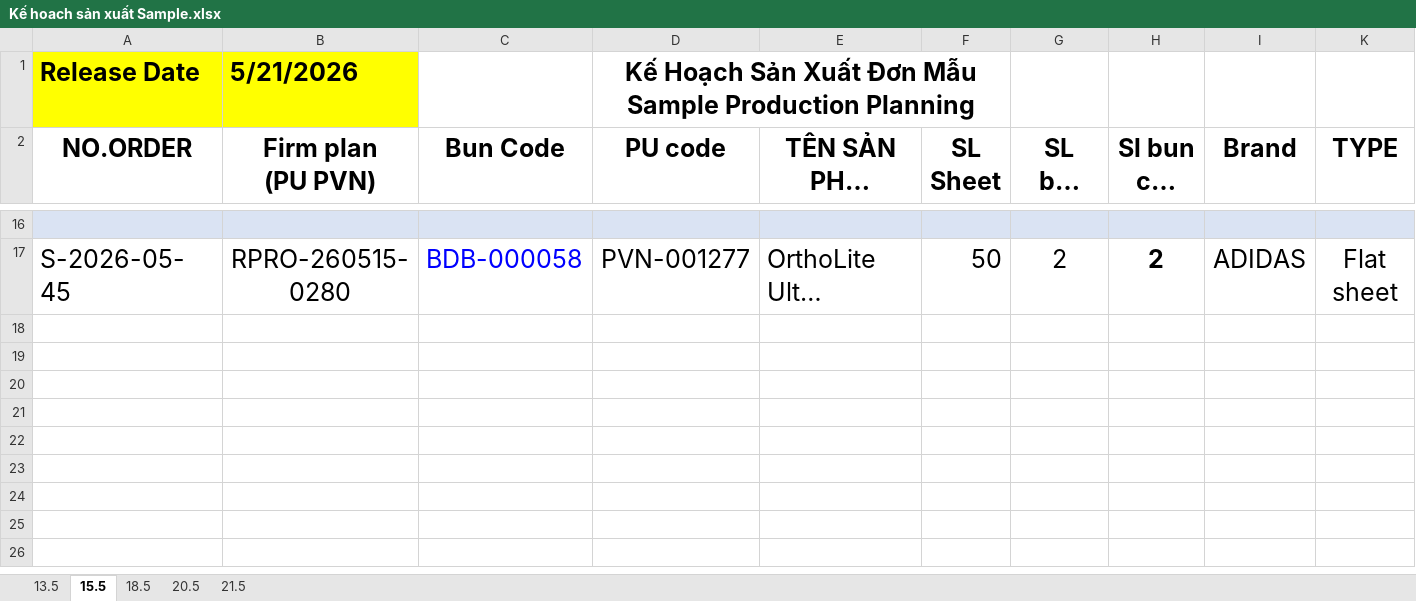
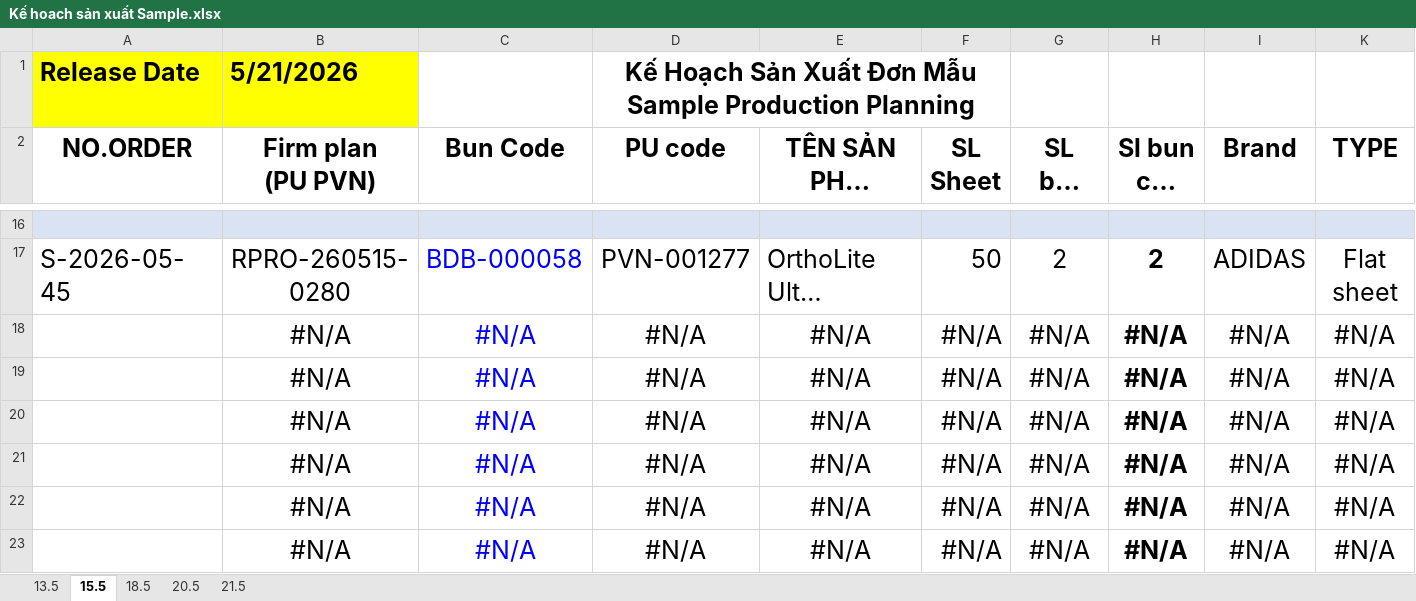
Before and after one commit to lam231095/DailyFoamingReport, an Excel workbook: Kế hoach sản xuất Sample.xlsx, sheet 15.5, drawn as a sheet; only a part is shown, gaps mark what is left out; long unchanged cells end in …; values as stored, in another font and other column widths than the file's, no borders; conditional formats not drawn; rows hold the shown columns only; the diff names each change by its address in the sheet, - before the commit and + after, or states it on an @@ line.

```diff
--- a/Kế hoach sản xuất Sample.xlsx (sheet 15.5)
+++ b/Kế hoach sản xuất Sample.xlsx (sheet 15.5)
@@ row 18 unhidden:  | #N/A | #N/A | #N/A | #N/A | #N/A | #N/A | #N/A | #N/A | #N/A @@
@@ row 19 unhidden:  | #N/A | #N/A | #N/A | #N/A | #N/A | #N/A | #N/A | #N/A | #N/A @@
@@ row 20 unhidden:  | #N/A | #N/A | #N/A | #N/A | #N/A | #N/A | #N/A | #N/A | #N/A @@
@@ row 21 unhidden:  | #N/A | #N/A | #N/A | #N/A | #N/A | #N/A | #N/A | #N/A | #N/A @@
@@ row 22 unhidden:  | #N/A | #N/A | #N/A | #N/A | #N/A | #N/A | #N/A | #N/A | #N/A @@
@@ row 23 unhidden:  | #N/A | #N/A | #N/A | #N/A | #N/A | #N/A | #N/A | #N/A | #N/A @@
```
Also changed, not shown: sheet 21.5, sheet 13.5, 4 other files.
